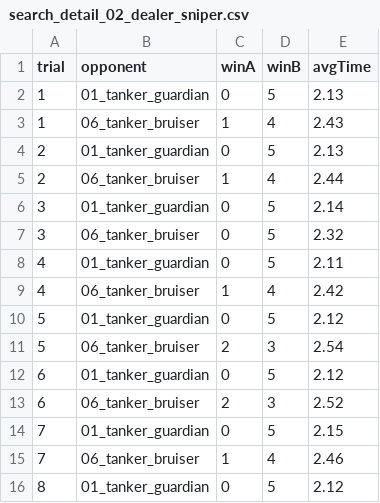
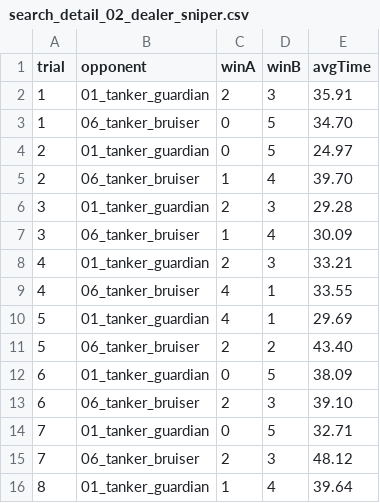
Before and after one commit to bernard-flo/tank-battle-platform, a CSV file: tools/sim/results/search_detail_02_dealer_sniper.csv, drawn as a sheet; only a part is shown; the diff covers the shown part only.

Commit message:
feat(sim/search): beam search for 02 and save best params

```diff
--- a/tools/sim/results/search_detail_02_dealer_sniper.csv
+++ b/tools/sim/results/search_detail_02_dealer_sniper.csv
@@ -1,16 +1,16 @@
 trial,opponent,winA,winB,avgTime
-1,01_tanker_guardian,0,5,2.13
-1,06_tanker_bruiser,1,4,2.43
-2,01_tanker_guardian,0,5,2.13
-2,06_tanker_bruiser,1,4,2.44
-3,01_tanker_guardian,0,5,2.14
-3,06_tanker_bruiser,0,5,2.32
-4,01_tanker_guardian,0,5,2.11
-4,06_tanker_bruiser,1,4,2.42
-5,01_tanker_guardian,0,5,2.12
-5,06_tanker_bruiser,2,3,2.54
-6,01_tanker_guardian,0,5,2.12
-6,06_tanker_bruiser,2,3,2.52
-7,01_tanker_guardian,0,5,2.15
-7,06_tanker_bruiser,1,4,2.46
-8,01_tanker_guardian,0,5,2.12
+1,01_tanker_guardian,2,3,35.91
+1,06_tanker_bruiser,0,5,34.70
+2,01_tanker_guardian,0,5,24.97
+2,06_tanker_bruiser,1,4,39.70
+3,01_tanker_guardian,2,3,29.28
+3,06_tanker_bruiser,1,4,30.09
+4,01_tanker_guardian,2,3,33.21
+4,06_tanker_bruiser,4,1,33.55
+5,01_tanker_guardian,4,1,29.69
+5,06_tanker_bruiser,2,2,43.40
+6,01_tanker_guardian,0,5,38.09
+6,06_tanker_bruiser,2,3,39.10
+7,01_tanker_guardian,0,5,32.71
+7,06_tanker_bruiser,2,3,48.12
+8,01_tanker_guardian,1,4,39.64
```
Also changed, not shown: 2 added rows, 2 removed rows and 7 edited cells elsewhere in this file, tools/sim/results/search_02_dealer_sniper.csv, 1 other file.
